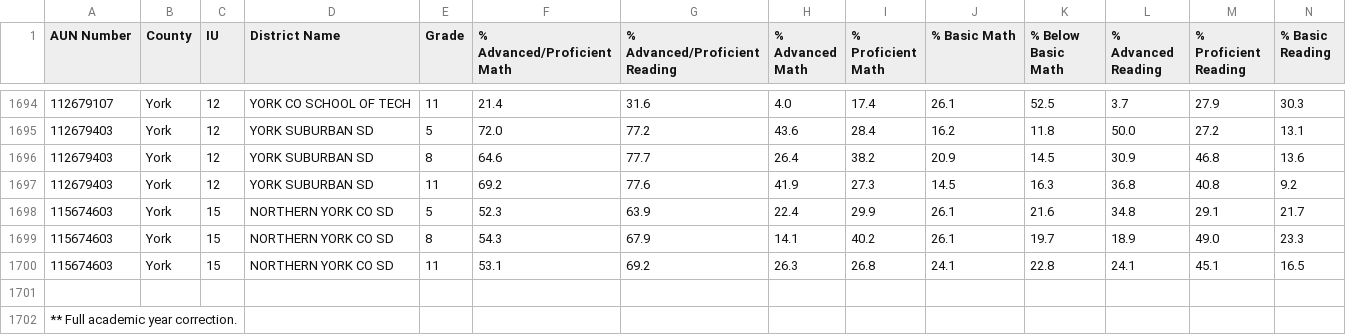
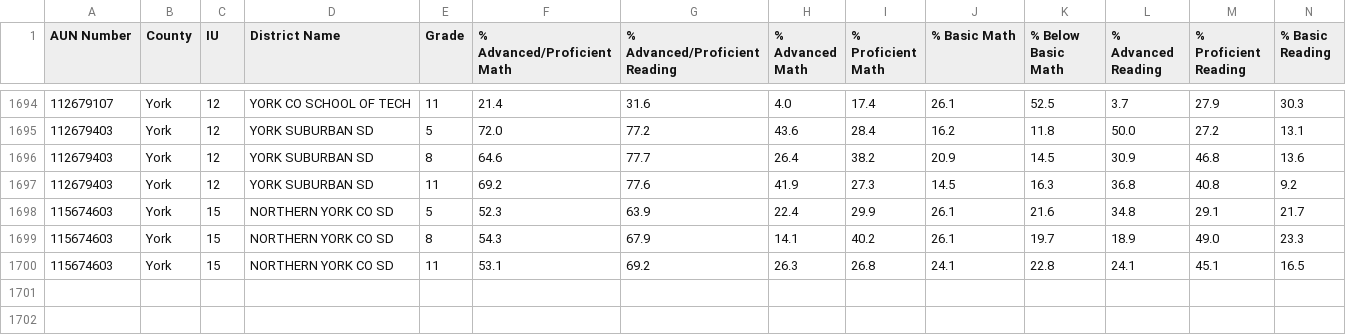
Before and after one commit to tmoertel/mlao-dna-mtlsd-historical-performance, a CSV file: data/2003MathandReadingperformancelevelsalldistricts.csv, drawn as a sheet; only a part is shown, gaps mark what is left out; rows hold the shown columns only; the diff names each change by its address in the sheet, - before the commit and + after, or states it on an @@ line.

Commit message:
Updated data-prep to include percentage dist for advanced thru below basic.

```diff
--- a/data/2003MathandReadingperformancelevelsalldistricts.csv
+++ b/data/2003MathandReadingperformancelevelsalldistricts.csv
-row 1701: (empty)
-row 1702: ** Full academic year correction.
```
Also changed, not shown: 2 other files.
